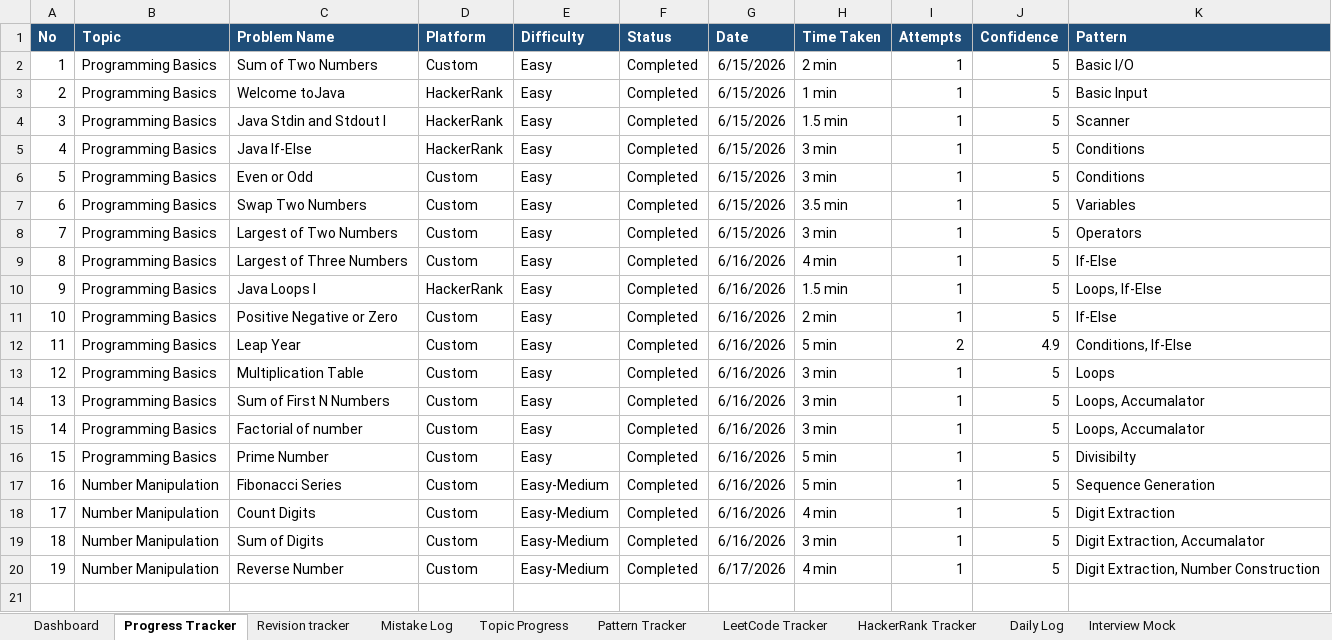
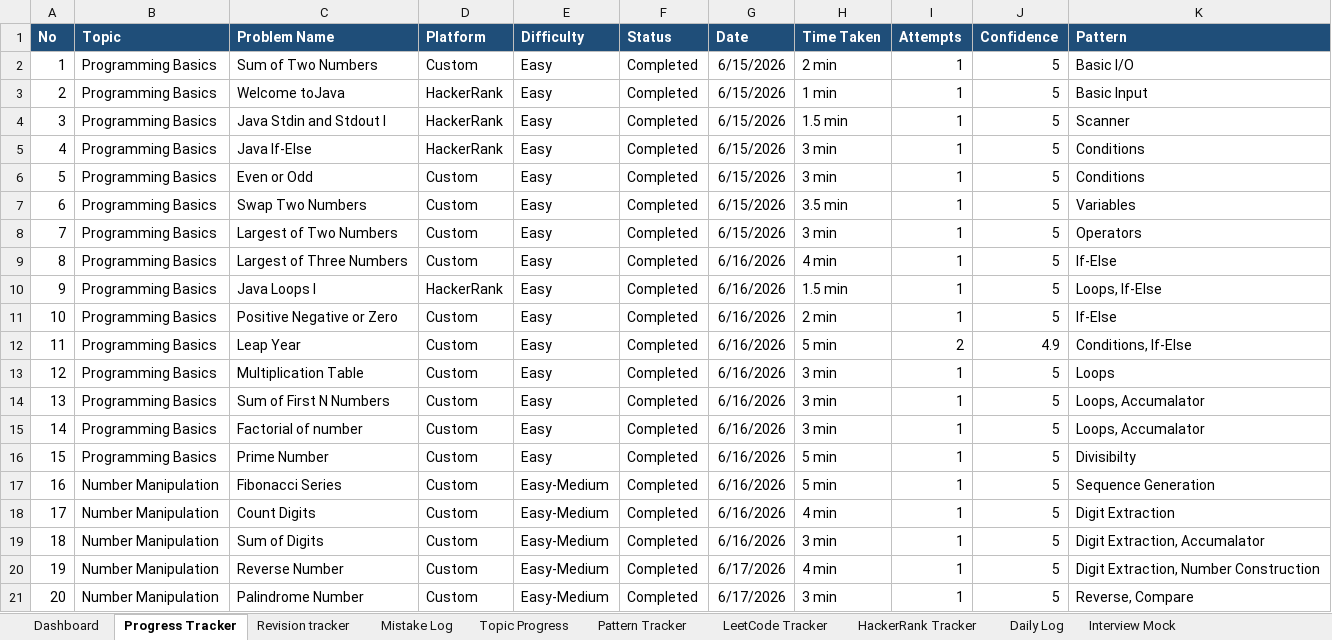
Before and after one commit to KL-Coders0103/java-dsa-mastery, an Excel workbook: Java_DSA_Mastery_Tracker.xlsx, sheet Progress Tracker, drawn as a sheet; values as stored, in another font and other column widths than the file's, no borders; the diff names each change by its address in the sheet, - before the commit and + after, or states it on an @@ line.

Commit message:
Solved PB016 Palindrome Number

```diff
--- a/Java_DSA_Mastery_Tracker.xlsx (sheet Progress Tracker)
+++ b/Java_DSA_Mastery_Tracker.xlsx (sheet Progress Tracker)
+row 21: 20 | Number Manipulation | Palindrome Number | Custom | Easy-Medium | Completed | 6/17/2026 | 3 min | 1 | 5 | Reverse, Compare
```
Also changed, not shown: 3 other files.
